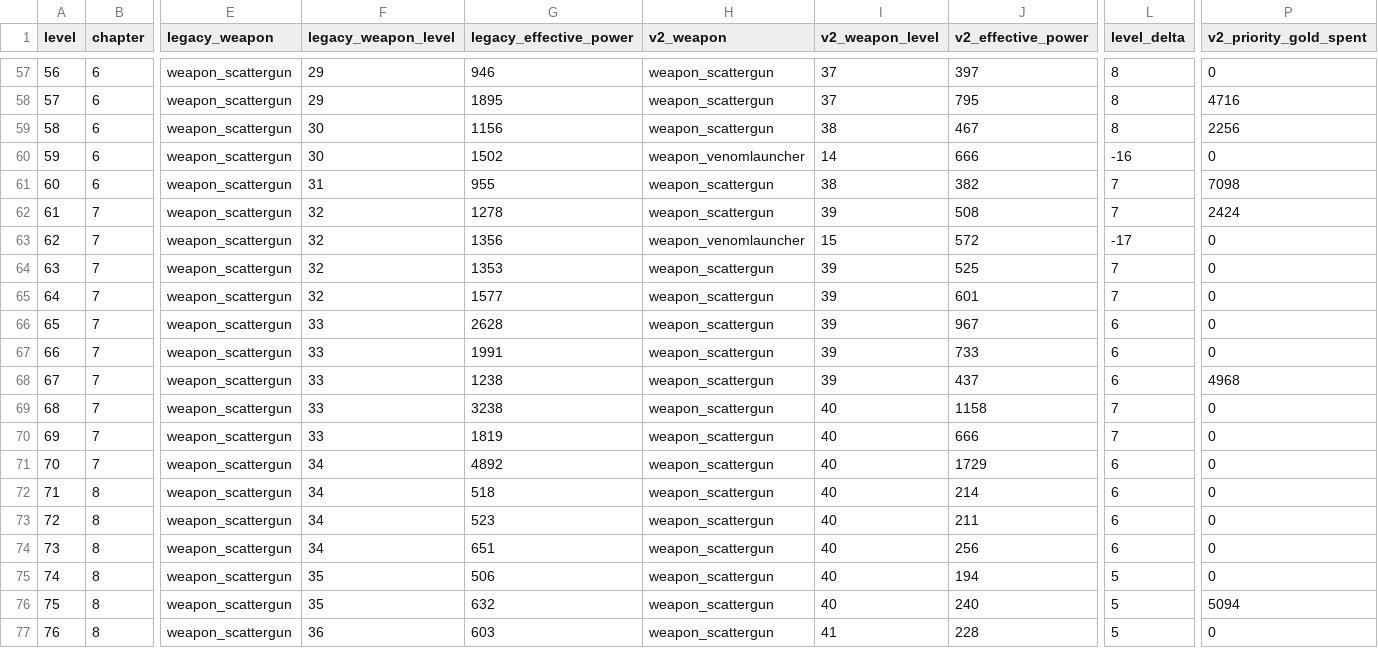
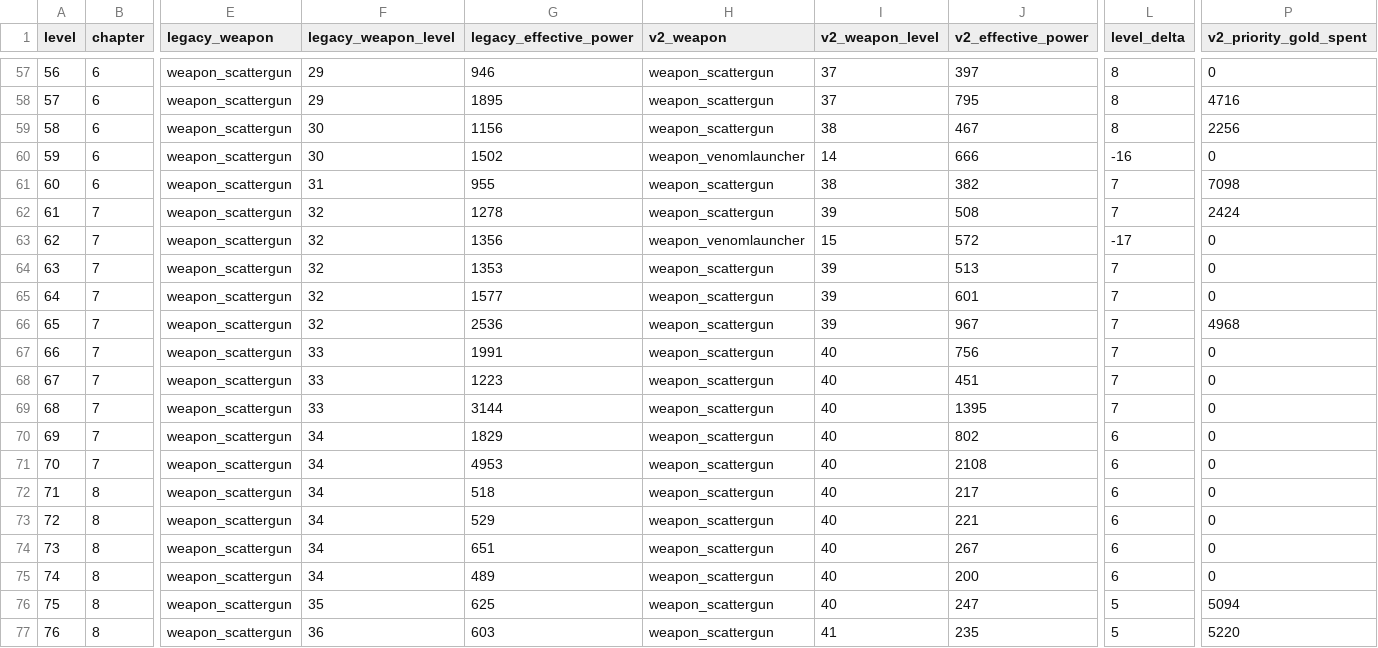
Before and after one commit to GaoJiasheng/zombie-fire, a CSV file: design/audits/campaign_progression_weapon_strategy_v2.csv, drawn as a sheet; only a part is shown, gaps mark what is left out; the diff covers the shown part only; the diff names each change by its address in the sheet, - before the commit and + after, or states it on an @@ line.

```diff
--- a/design/audits/campaign_progression_weapon_strategy_v2.csv
+++ b/design/audits/campaign_progression_weapon_strategy_v2.csv
-J64 (v2_effective_power): 525
+J64 (v2_effective_power): 513
-F66 (legacy_weapon_level): 33
+F66 (legacy_weapon_level): 32
-G66 (legacy_effective_power): 2628
+G66 (legacy_effective_power): 2536
-L66:L68 (level_delta): 6
+L66:L68 (level_delta): 7
-P66 (v2_priority_gold_spent): 0
+P66 (v2_priority_gold_spent): 4968
-I67:I68 (v2_weapon_level): 39
+I67:I68 (v2_weapon_level): 40
-J67 (v2_effective_power): 733
+J67 (v2_effective_power): 756
-G68 (legacy_effective_power): 1238
+G68 (legacy_effective_power): 1223
-J68 (v2_effective_power): 437
+J68 (v2_effective_power): 451
-P68 (v2_priority_gold_spent): 4968
+P68 (v2_priority_gold_spent): 0
-G69 (legacy_effective_power): 3238
+G69 (legacy_effective_power): 3144
-J69 (v2_effective_power): 1158
+J69 (v2_effective_power): 1395
-F70 (legacy_weapon_level): 33
+F70 (legacy_weapon_level): 34
-G70 (legacy_effective_power): 1819
+G70 (legacy_effective_power): 1829
-J70 (v2_effective_power): 666
+J70 (v2_effective_power): 802
-L70 (level_delta): 7
+L70 (level_delta): 6
-G71 (legacy_effective_power): 4892
+G71 (legacy_effective_power): 4953
-J71 (v2_effective_power): 1729
+J71 (v2_effective_power): 2108
-J72 (v2_effective_power): 214
+J72 (v2_effective_power): 217
-G73 (legacy_effective_power): 523
+G73 (legacy_effective_power): 529
-J73 (v2_effective_power): 211
+J73 (v2_effective_power): 221
-J74 (v2_effective_power): 256
+J74 (v2_effective_power): 267
-F75 (legacy_weapon_level): 35
+F75 (legacy_weapon_level): 34
-G75 (legacy_effective_power): 506
+G75 (legacy_effective_power): 489
-J75 (v2_effective_power): 194
+J75 (v2_effective_power): 200
-L75 (level_delta): 5
+L75 (level_delta): 6
-G76 (legacy_effective_power): 632
+G76 (legacy_effective_power): 625
-J76 (v2_effective_power): 240
+J76 (v2_effective_power): 247
-J77 (v2_effective_power): 228
+J77 (v2_effective_power): 235
-P77 (v2_priority_gold_spent): 0
+P77 (v2_priority_gold_spent): 5220
```
Also changed, not shown: 72 edited cells elsewhere in this file, design/audits/campaign_frontline_baseline.csv, design/audits/campaign_frontline_target_delta.csv, 10 other files.
